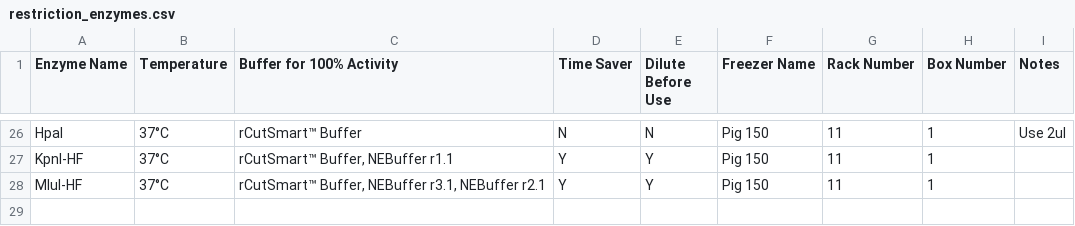
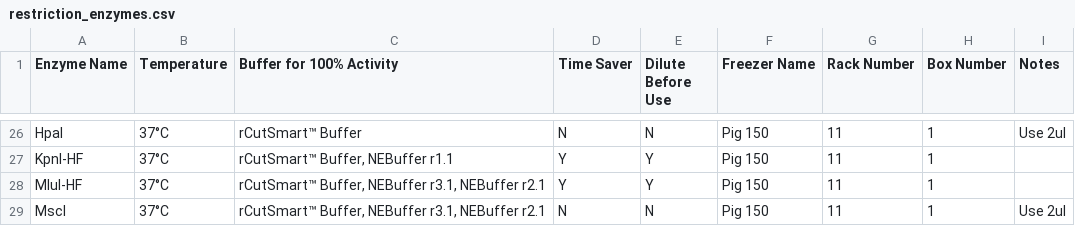
Before and after one commit to bnhenry08/inventory-app, a CSV file: restriction_enzymes.csv, drawn as a sheet; only a part is shown, gaps mark what is left out; the diff names each change by its address in the sheet, - before the commit and + after, or states it on an @@ line.

Commit message:
Update restriction enzyme inventory 2026-10-15 16:24:33.786140

```diff
--- a/restriction_enzymes.csv
+++ b/restriction_enzymes.csv
+row 29: MscI | 37°C | rCutSmart™ Buffer, NEBuffer r3.1, NEBuffer r2.1 | N | N | Pig 150 | 11 | 1 | Use 2ul
```
